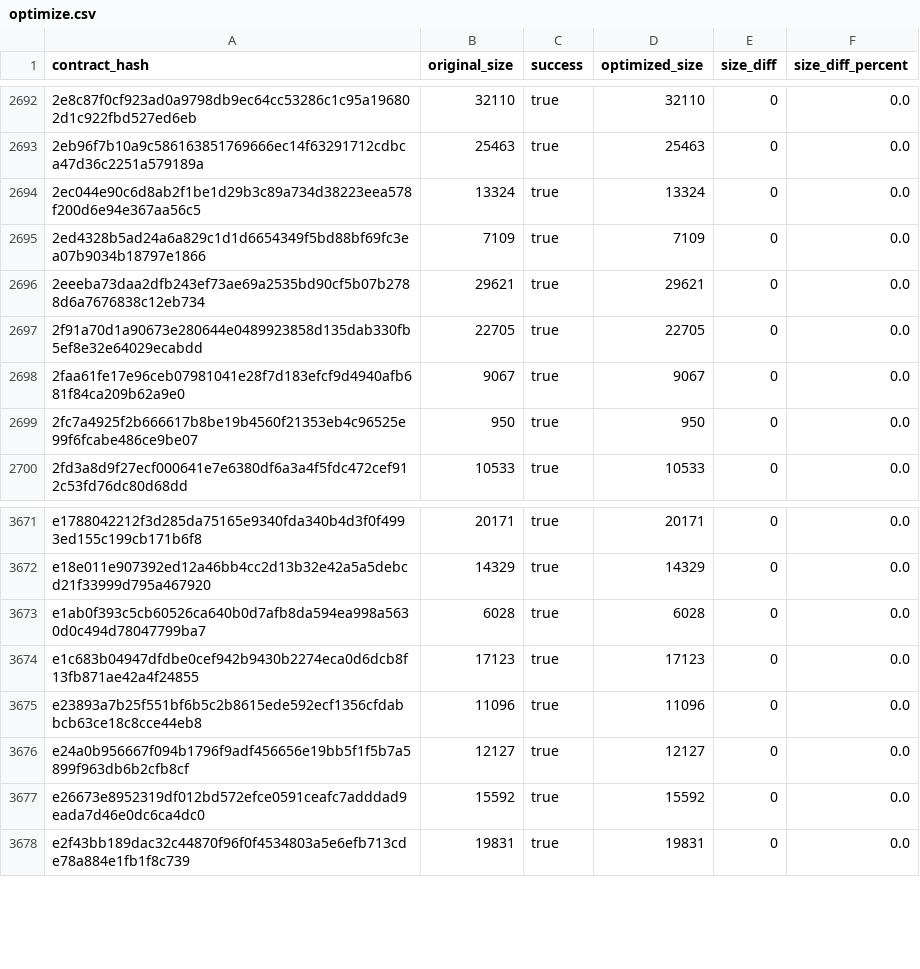
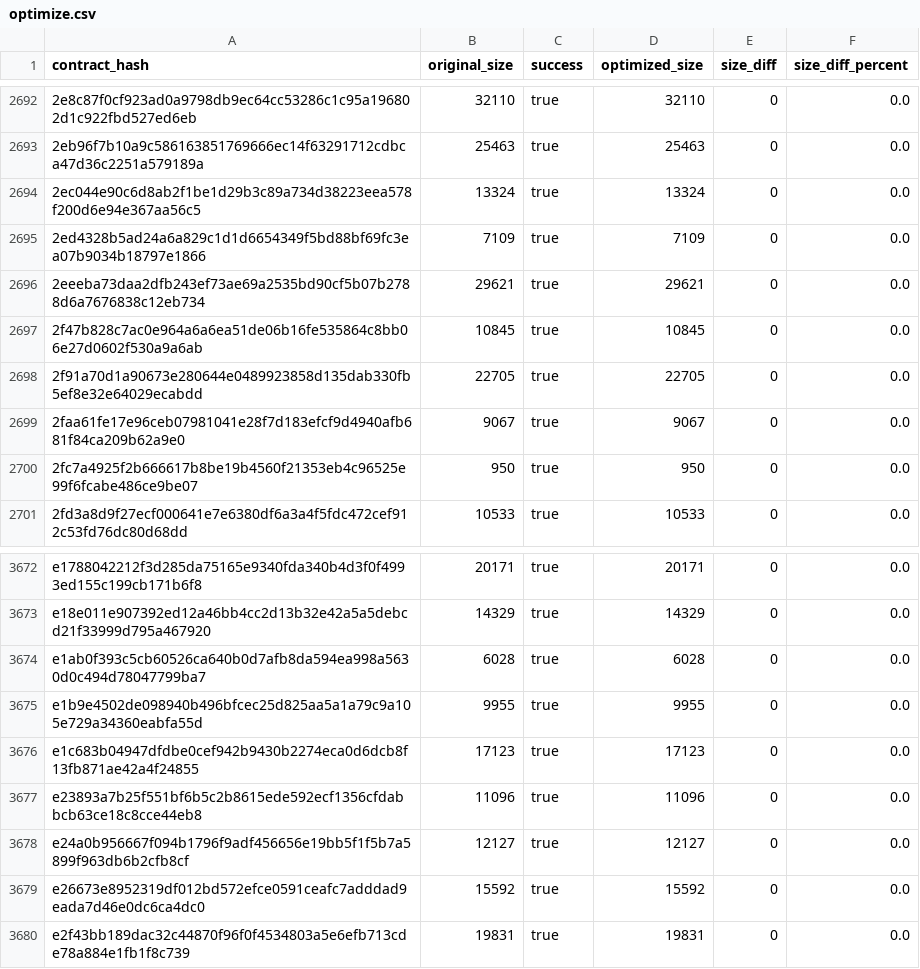
Before and after one commit to leighmcculloch/stellar-contract-wasms, a CSV file: analysis/optimize.csv, drawn as a sheet; only a part is shown, gaps mark what is left out; the diff names each change by its address in the sheet, - before the commit and + after, or states it on an @@ line.

```diff
--- a/analysis/optimize.csv
+++ b/analysis/optimize.csv
+row 2697: 2f47b828c7ac0e964a6a6ea51de06b16fe535864c8bb06e27d0602f530a9a6ab | 10845 | true | 10845 | 0 | 0.0
+row 3675: e1b9e4502de098940b496bfcec25d825aa5a1a79c9a105e729a34360eabfa55d | 9955 | true | 9955 | 0 | 0.0
```
Also changed, not shown: analysis/count_instances_per_wasm.csv, analysis/dupe-code.csv, 30 other files.
